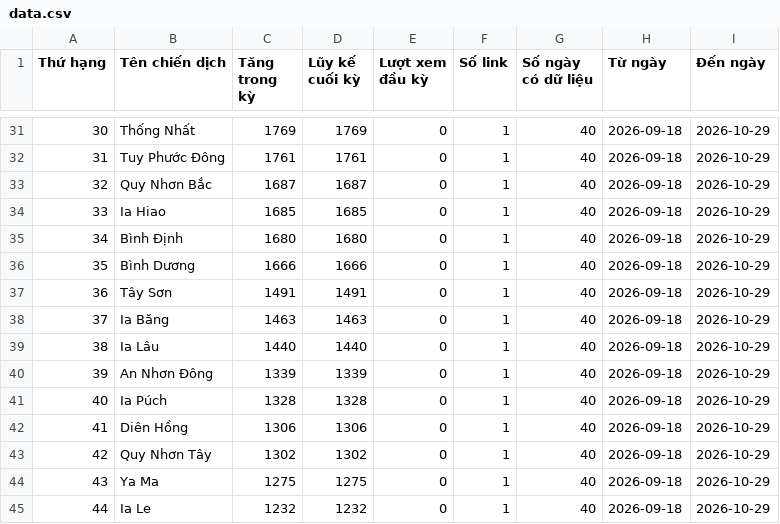
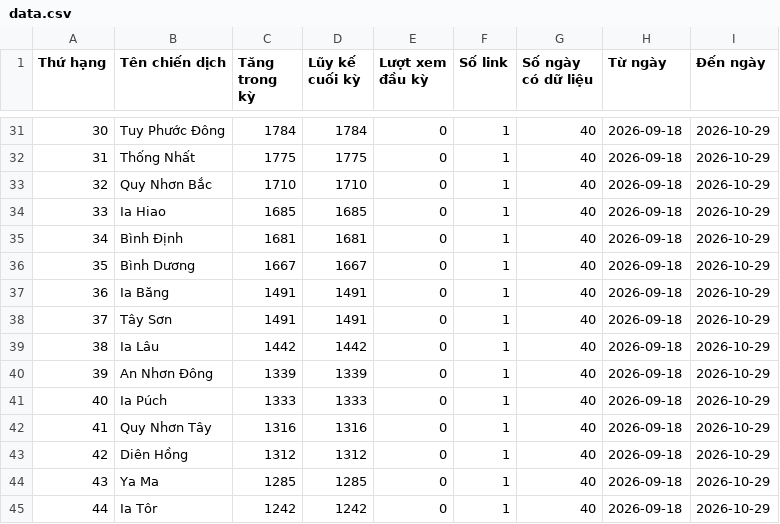
Before and after one commit to phuonglinh-ai/truyenthonggialai, a CSV file: data.csv, drawn as a sheet; only a part is shown, gaps mark what is left out; the diff covers the shown part only.

```diff
--- a/data.csv
+++ b/data.csv
@@ -31,15 +31,15 @@
-30,Thống Nhất,1769,1769,0,1,40,2026-09-18,2026-10-29
-31,Tuy Phước Đông,1761,1761,0,1,40,2026-09-18,2026-10-29
-32,Quy Nhơn Bắc,1687,1687,0,1,40,2026-09-18,2026-10-29
+30,Tuy Phước Đông,1784,1784,0,1,40,2026-09-18,2026-10-29
+31,Thống Nhất,1775,1775,0,1,40,2026-09-18,2026-10-29
+32,Quy Nhơn Bắc,1710,1710,0,1,40,2026-09-18,2026-10-29
 33,Ia Hiao,1685,1685,0,1,40,2026-09-18,2026-10-29
-34,Bình Định,1680,1680,0,1,40,2026-09-18,2026-10-29
-35,Bình Dương,1666,1666,0,1,40,2026-09-18,2026-10-29
-36,Tây Sơn,1491,1491,0,1,40,2026-09-18,2026-10-29
-37,Ia Băng,1463,1463,0,1,40,2026-09-18,2026-10-29
-38,Ia Lâu,1440,1440,0,1,40,2026-09-18,2026-10-29
+34,Bình Định,1681,1681,0,1,40,2026-09-18,2026-10-29
+35,Bình Dương,1667,1667,0,1,40,2026-09-18,2026-10-29
+36,Ia Băng,1491,1491,0,1,40,2026-09-18,2026-10-29
+37,Tây Sơn,1491,1491,0,1,40,2026-09-18,2026-10-29
+38,Ia Lâu,1442,1442,0,1,40,2026-09-18,2026-10-29
 39,An Nhơn Đông,1339,1339,0,1,40,2026-09-18,2026-10-29
-40,Ia Púch,1328,1328,0,1,40,2026-09-18,2026-10-29
-41,Diên Hồng,1306,1306,0,1,40,2026-09-18,2026-10-29
-42,Quy Nhơn Tây,1302,1302,0,1,40,2026-09-18,2026-10-29
-43,Ya Ma,1275,1275,0,1,40,2026-09-18,2026-10-29
-44,Ia Le,1232,1232,0,1,40,2026-09-18,2026-10-29
+40,Ia Púch,1333,1333,0,1,40,2026-09-18,2026-10-29
+41,Quy Nhơn Tây,1316,1316,0,1,40,2026-09-18,2026-10-29
+42,Diên Hồng,1312,1312,0,1,40,2026-09-18,2026-10-29
+43,Ya Ma,1285,1285,0,1,40,2026-09-18,2026-10-29
+44,Ia Tôr,1242,1242,0,1,40,2026-09-18,2026-10-29
```
Also changed, not shown: 168 edited cells elsewhere in this file.
